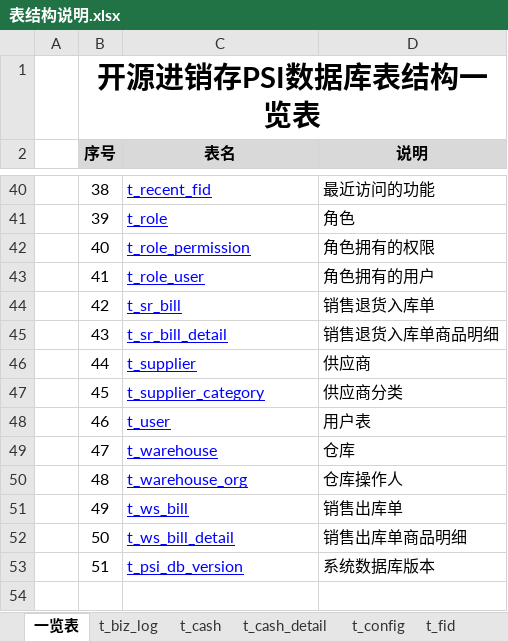
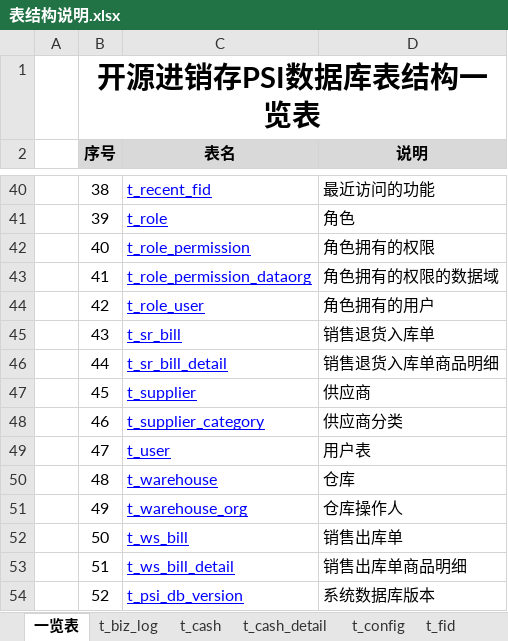
Before and after one commit to dongxf/PSI, an Excel workbook: doc/02 表结构/表结构说明.xlsx, sheet 一览表, drawn as a sheet; only a part is shown, gaps mark what is left out; values as stored, in another font and other column widths than the file's, no borders; the diff names each change by its address in the sheet, - before the commit and + after, or states it on an @@ line.

Commit message:
新增表：t_role_permission_dataorg

```diff
--- a/doc/02 表结构/表结构说明.xlsx (sheet 一览表)
+++ b/doc/02 表结构/表结构说明.xlsx (sheet 一览表)
-C43 (表名): t_role_user
+C43 (表名): t_role_permission_dataorg
-D43 (说明): 角色拥有的用户
+D43 (说明): 角色拥有的权限的数据域
-C44 (表名): t_sr_bill
+C44 (表名): t_role_user
-D44 (说明): 销售退货入库单
+D44 (说明): 角色拥有的用户
-C45 (表名): t_sr_bill_detail
+C45 (表名): t_sr_bill
-D45 (说明): 销售退货入库单商品明细
+D45 (说明): 销售退货入库单
-C46 (表名): t_supplier
+C46 (表名): t_sr_bill_detail
-D46 (说明): 供应商
+D46 (说明): 销售退货入库单商品明细
-C47 (表名): t_supplier_category
+C47 (表名): t_supplier
-D47 (说明): 供应商分类
+D47 (说明): 供应商
-C48 (表名): t_user
+C48 (表名): t_supplier_category
-D48 (说明): 用户表
+D48 (说明): 供应商分类
-C49 (表名): t_warehouse
+C49 (表名): t_user
-D49 (说明): 仓库
+D49 (说明): 用户表
-C50 (表名): t_warehouse_org
+C50 (表名): t_warehouse
-D50 (说明): 仓库操作人
+D50 (说明): 仓库
-C51 (表名): t_ws_bill
+C51 (表名): t_warehouse_org
-D51 (说明): 销售出库单
+D51 (说明): 仓库操作人
-C52 (表名): t_ws_bill_detail
+C52 (表名): t_ws_bill
-D52 (说明): 销售出库单商品明细
+D52 (说明): 销售出库单
-C53 (表名): t_psi_db_version
+C53 (表名): t_ws_bill_detail
-D53 (说明): 系统数据库版本
+D53 (说明): 销售出库单商品明细
+row 54:  | 52 | t_psi_db_version | 系统数据库版本
```
Also changed, not shown: sheet t_role, other sheet tabs, 3 other files.
